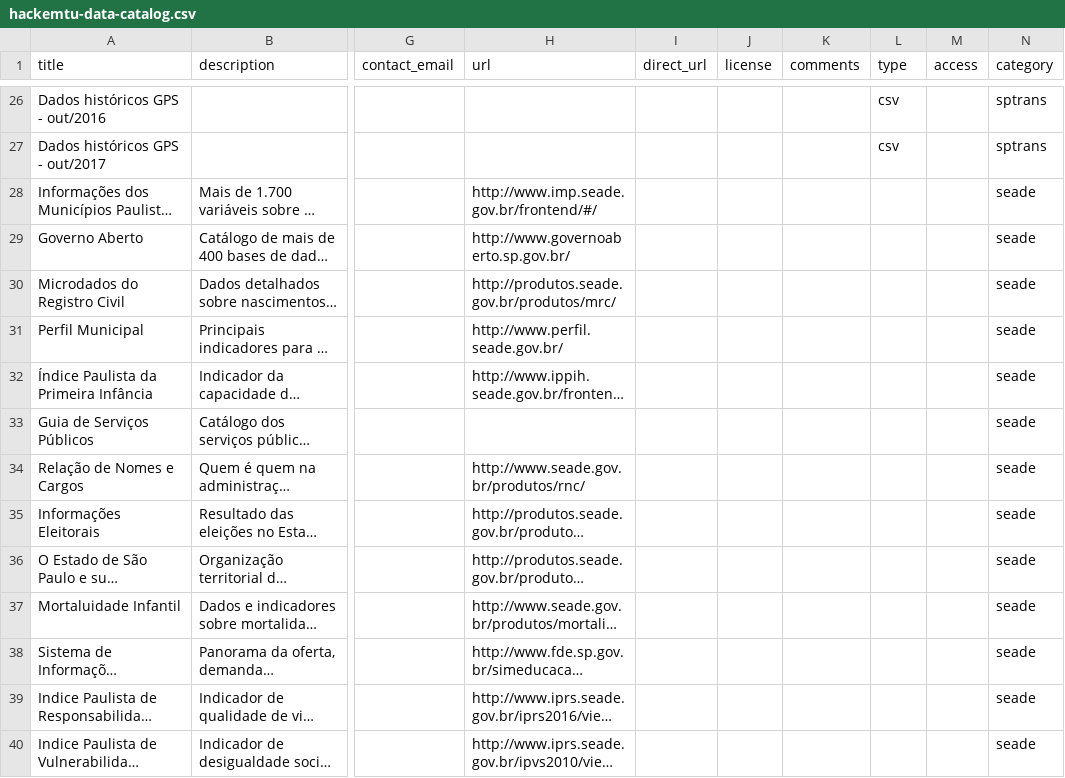
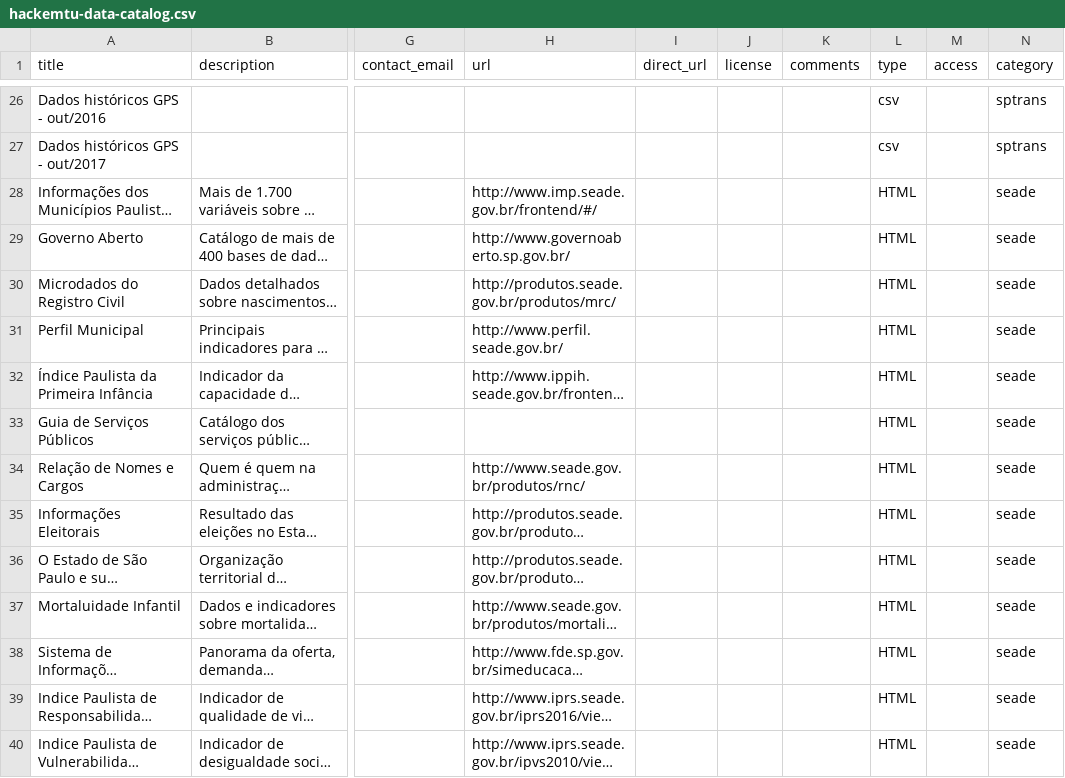
Before and after one commit to speicys/II_desafio_cor, a CSV file: assets/hackemtu-data-catalog.csv, drawn as a sheet; only a part is shown, gaps mark what is left out; long unchanged cells end in …; the diff covers the shown part only; the diff names each change by its address in the sheet, - before the commit and + after, or states it on an @@ line.

```diff
--- a/assets/hackemtu-data-catalog.csv
+++ b/assets/hackemtu-data-catalog.csv
-L28:L40 (type): (empty)
+L28:L40 (type): HTML
```
Also changed, not shown: 16 edited cells elsewhere in this file, 12 other files.
